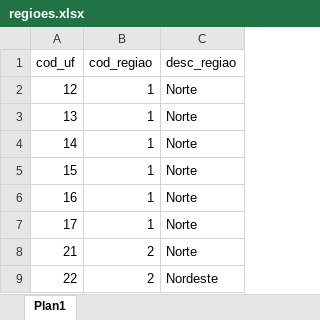
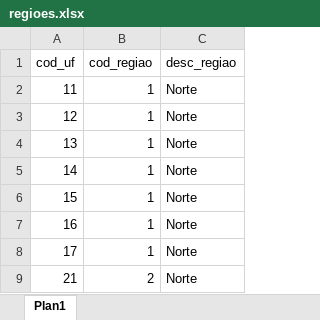
Before and after one commit to lcsfilho/Introducao_R, an Excel workbook: Curso R/bd/regioes.xlsx, sheet Plan1, drawn as a sheet; only a part is shown; the shorter side is filled out with more unchanged rows; values as stored, in another font and other column widths than the file's, no borders; the diff names each change by its address in the sheet, - before the commit and + after, or states it on an @@ line.

```diff
--- a/Curso R/bd/regioes.xlsx (sheet Plan1)
+++ b/Curso R/bd/regioes.xlsx (sheet Plan1)
+row 2: 11 | 1 | Norte
```
Also changed, not shown: 1 other file.
